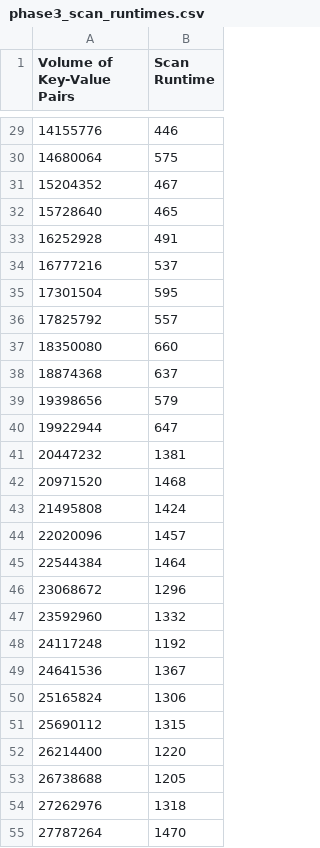
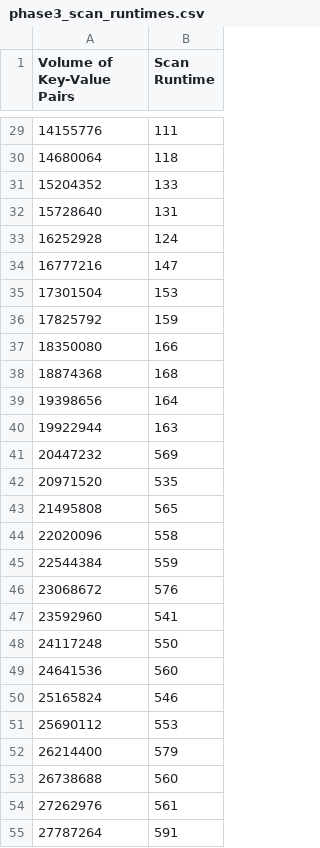
Before and after one commit to chickenmilkcream/MLH, a CSV file: experiments/phase3_scan_runtimes.csv, drawn as a sheet; only a part is shown, gaps mark what is left out; the diff covers the shown part only.

```diff
--- a/experiments/phase3_scan_runtimes.csv
+++ b/experiments/phase3_scan_runtimes.csv
@@ -29,27 +29,27 @@ Volume of Key-Value Pairs,Scan Runtime
-14155776,446
-14680064,575
-15204352,467
-15728640,465
-16252928,491
-16777216,537
-17301504,595
-17825792,557
-18350080,660
-18874368,637
-19398656,579
-19922944,647
-20447232,1381
-20971520,1468
-21495808,1424
-22020096,1457
-22544384,1464
-23068672,1296
-23592960,1332
-24117248,1192
-24641536,1367
-25165824,1306
-25690112,1315
-26214400,1220
-26738688,1205
-27262976,1318
-27787264,1470
+14155776,111
+14680064,118
+15204352,133
+15728640,131
+16252928,124
+16777216,147
+17301504,153
+17825792,159
+18350080,166
+18874368,168
+19398656,164
+19922944,163
+20447232,569
+20971520,535
+21495808,565
+22020096,558
+22544384,559
+23068672,576
+23592960,541
+24117248,550
+24641536,560
+25165824,546
+25690112,553
+26214400,579
+26738688,560
+27262976,561
+27787264,591
```
Also changed, not shown: 73 edited cells elsewhere in this file, experiments/phase3_get_runtimes.csv, experiments/phase3_put_runtimes.csv, 7 other files.
